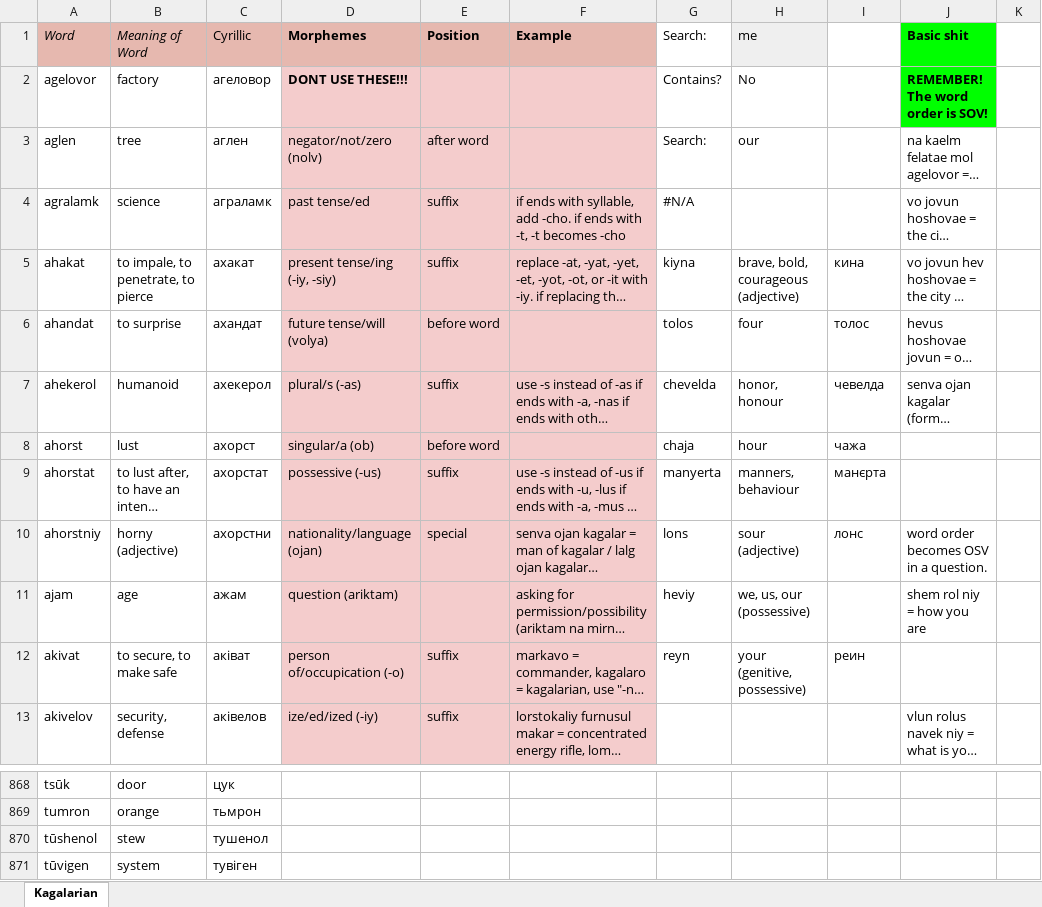
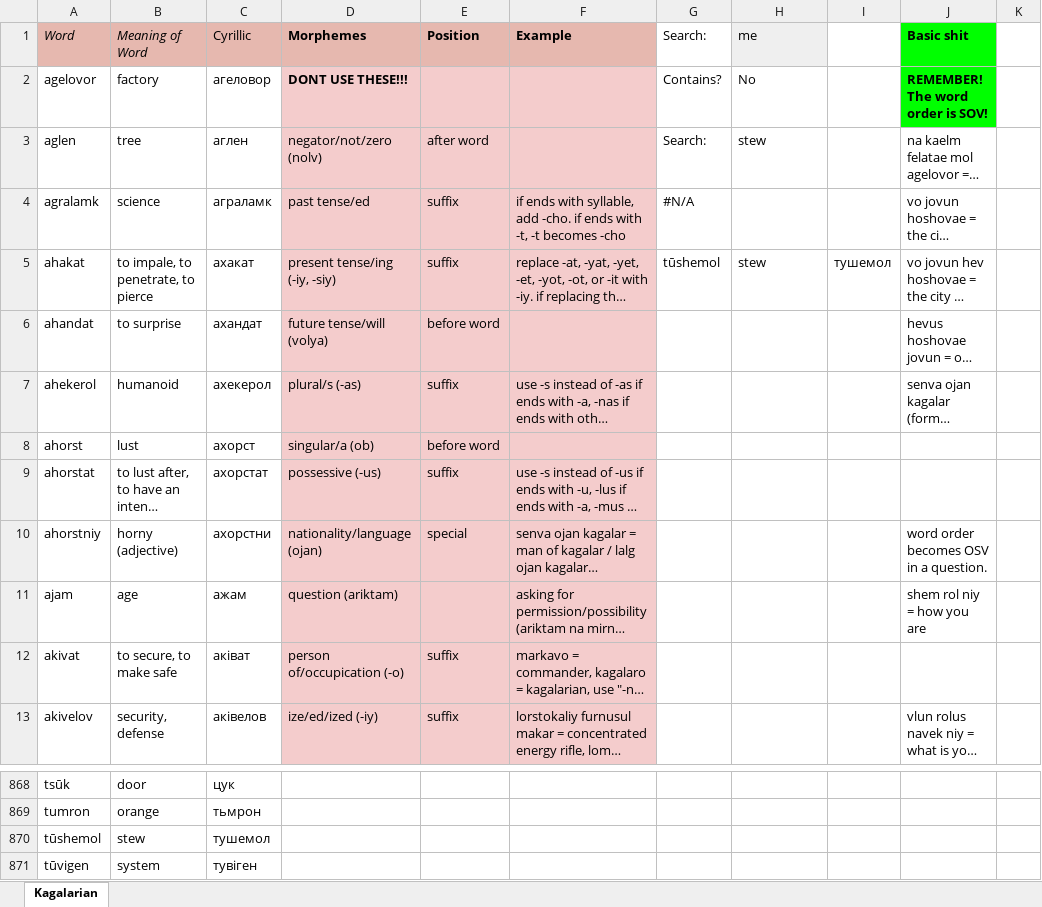
Before and after one commit to Oneo64/Starlattice, an Excel workbook: Conlangs/Sci-Fi Languages.xlsx, sheet Kagalarian, drawn as a sheet; only a part is shown, gaps mark what is left out; long unchanged cells end in …; values as stored, in another font and other column widths than the file's, no borders; charts and pictures not drawn; the diff names each change by its address in the sheet, - before the commit and + after, or states it on an @@ line.

Commit message:
Update Sci-Fi Languages.xlsx

```diff
--- a/Conlangs/Sci-Fi Languages.xlsx (sheet Kagalarian)
+++ b/Conlangs/Sci-Fi Languages.xlsx (sheet Kagalarian)
-H3 (me): our
+H3 (me): stew
-G5 (Search:): kiyna
+G5 (Search:): tūshemol
-H5 (me): brave, bold, courageous (adjective)
+H5 (me): stew
-I5: кина
+I5: тушемол
-G6 (Search:): tolos
+G6 (Search:): (empty)
-H6 (me): four
+H6 (me): (empty)
-I6: толос
+I6: (empty)
-G7 (Search:): chevelda
+G7 (Search:): (empty)
-H7 (me): honor, honour
+H7 (me): (empty)
-I7: чевелда
+I7: (empty)
-G8 (Search:): chaja
+G8 (Search:): (empty)
-H8 (me): hour
+H8 (me): (empty)
-I8: чажа
+I8: (empty)
-G9 (Search:): manyerta
+G9 (Search:): (empty)
-H9 (me): manners, behaviour
+H9 (me): (empty)
-I9: манєрта
+I9: (empty)
-G10 (Search:): lons
+G10 (Search:): (empty)
-H10 (me): sour (adjective)
+H10 (me): (empty)
-I10: лонс
+I10: (empty)
-G11 (Search:): heviy
+G11 (Search:): (empty)
-H11 (me): we, us, our (possessive)
+H11 (me): (empty)
-G12 (Search:): reyn
+G12 (Search:): (empty)
-H12 (me): your (genitive, possessive)
+H12 (me): (empty)
-I12: реин
+I12: (empty)
-A870 (Word): tūshenol
+A870 (Word): tūshemol
-C870 (Cyrillic): тушенол
+C870 (Cyrillic): тушемол
```
